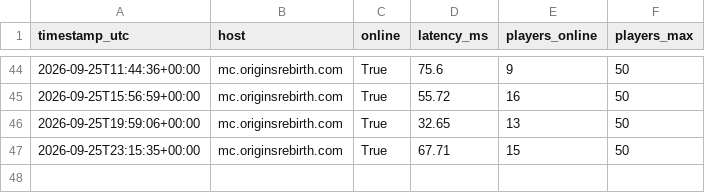
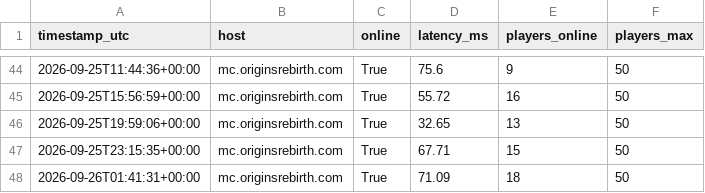
Before and after one commit to Mattzoki/mc-ping-tracker, a CSV file: data/pings.csv, drawn as a sheet; only a part is shown, gaps mark what is left out.

```diff
--- a/data/pings.csv
+++ b/data/pings.csv
@@ -47 +47,2 @@ timestamp_utc,host,online,latency_ms,players_online,players_max
 2026-09-25T23:15:35+00:00,mc.originsrebirth.com,True,67.71,15,50
+2026-09-26T01:41:31+00:00,mc.originsrebirth.com,True,71.09,18,50
```
